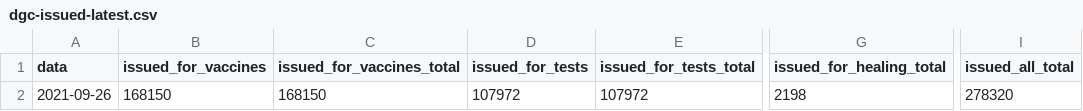
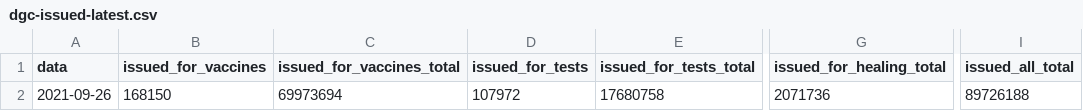
Before and after one commit to ministero-salute/it-dgc-opendata, a CSV file: data/dgc-issued-latest.csv, drawn as a sheet; only a part is shown, gaps mark what is left out; the diff names each change by its address in the sheet, - before the commit and + after, or states it on an @@ line.

```diff
--- a/data/dgc-issued-latest.csv
+++ b/data/dgc-issued-latest.csv
-C2 (issued_for_vaccines_total): 168150
+C2 (issued_for_vaccines_total): 69973694
-E2 (issued_for_tests_total): 107972
+E2 (issued_for_tests_total): 17680758
-G2 (issued_for_healing_total): 2198
+G2 (issued_for_healing_total): 2071736
-I2 (issued_all_total): 278320
+I2 (issued_all_total): 89726188
```
Also changed, not shown: data/dgc-acquired-latest.csv, data/dgc-acquired.csv, 5 other files.
